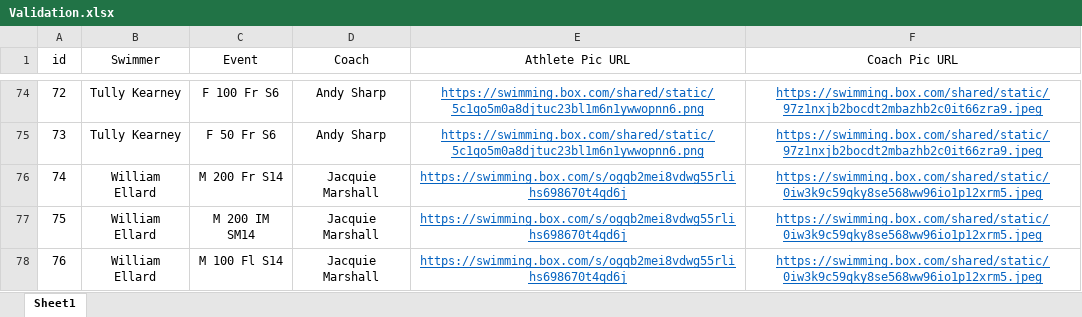
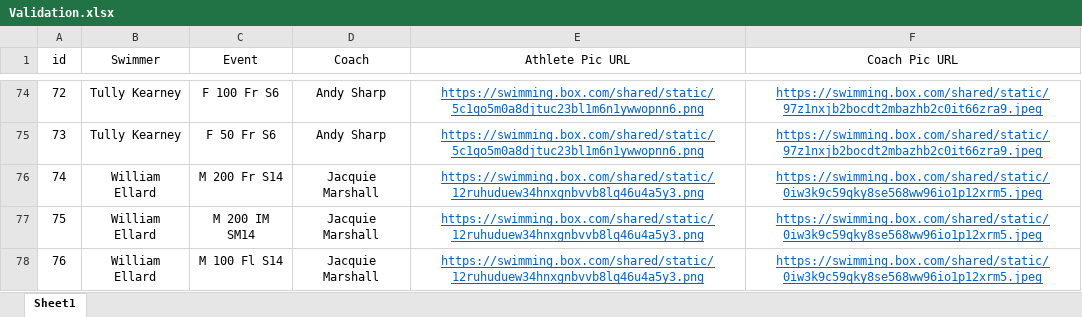
Before and after one commit to matthewmilligan1/Para_World_Championships_Schedule_Viewer, an Excel workbook: Validation.xlsx, sheet Sheet1, drawn as a sheet; only a part is shown, gaps mark what is left out; values as stored, in another font and other column widths than the file's, no borders; the diff names each change by its address in the sheet, - before the commit and + after, or states it on an @@ line.

Commit message:
Add files via upload

```diff
--- a/Validation.xlsx (sheet Sheet1)
+++ b/Validation.xlsx (sheet Sheet1)
-E76:E78 (Athlete Pic URL): https://swimming.box.com/s/ogqb2mei8vdwg55rlihs698670t4qd6j
+E76:E78 (Athlete Pic URL): https://swimming.box.com/shared/static/12ruhuduew34hnxgnbvvb8lq46u4a5y3.png
```
